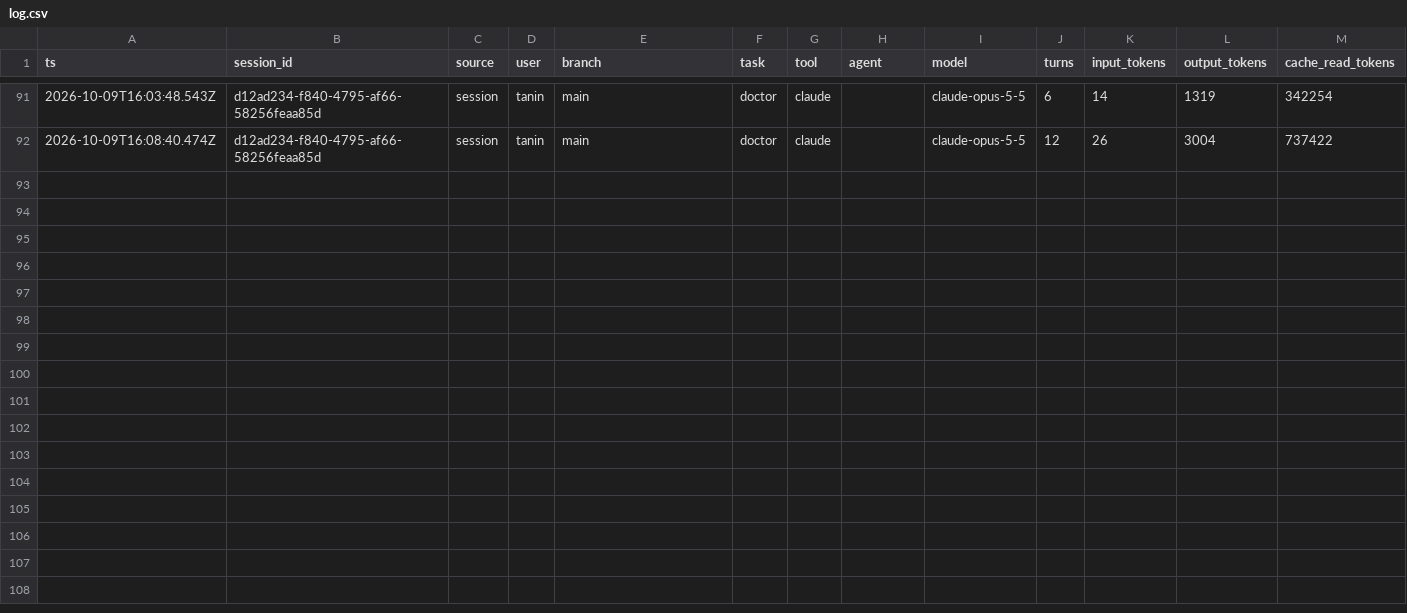
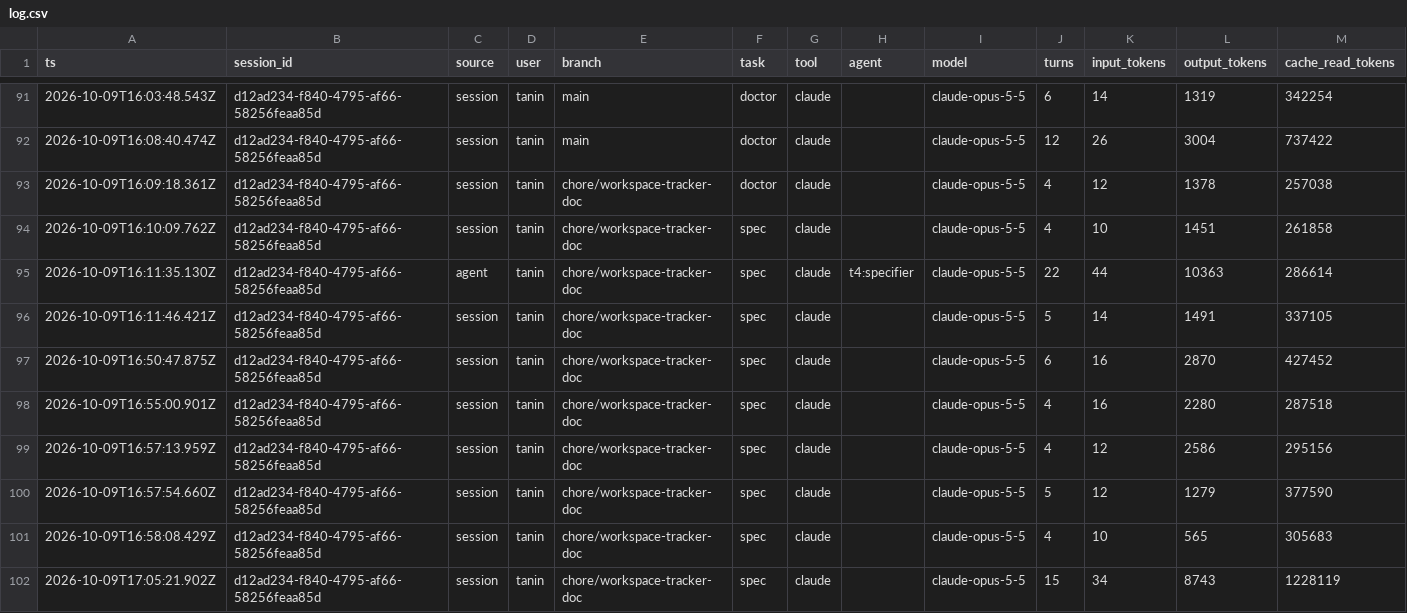
Before and after one commit to taninvova/ai-sdlc, a CSV file: ai-factory/runs/log.csv, drawn as a sheet; only a part is shown, gaps mark what is left out; rows hold the shown columns only; the diff names each change by its address in the sheet, - before the commit and + after, or states it on an @@ line.

```diff
--- a/ai-factory/runs/log.csv
+++ b/ai-factory/runs/log.csv
+row 93: 2026-10-09T16:09:18.361Z | d12ad234-f840-4795-af66-58256feaa85d | session | tanin | chore/workspace-tracker-doc | doctor | claude |  | claude-opus-5-5 | 4 | 12 | 1378 | 257038
+row 94: 2026-10-09T16:10:09.762Z | d12ad234-f840-4795-af66-58256feaa85d | session | tanin | chore/workspace-tracker-doc | spec | claude |  | claude-opus-5-5 | 4 | 10 | 1451 | 261858
+row 95: 2026-10-09T16:11:35.130Z | d12ad234-f840-4795-af66-58256feaa85d | agent | tanin | chore/workspace-tracker-doc | spec | claude | t4:specifier | claude-opus-5-5 | 22 | 44 | 10363 | 286614
+row 96: 2026-10-09T16:11:46.421Z | d12ad234-f840-4795-af66-58256feaa85d | session | tanin | chore/workspace-tracker-doc | spec | claude |  | claude-opus-5-5 | 5 | 14 | 1491 | 337105
+row 97: 2026-10-09T16:50:47.875Z | d12ad234-f840-4795-af66-58256feaa85d | session | tanin | chore/workspace-tracker-doc | spec | claude |  | claude-opus-5-5 | 6 | 16 | 2870 | 427452
+row 98: 2026-10-09T16:55:00.901Z | d12ad234-f840-4795-af66-58256feaa85d | session | tanin | chore/workspace-tracker-doc | spec | claude |  | claude-opus-5-5 | 4 | 16 | 2280 | 287518
+row 99: 2026-10-09T16:57:13.959Z | d12ad234-f840-4795-af66-58256feaa85d | session | tanin | chore/workspace-tracker-doc | spec | claude |  | claude-opus-5-5 | 4 | 12 | 2586 | 295156
+row 100: 2026-10-09T16:57:54.660Z | d12ad234-f840-4795-af66-58256feaa85d | session | tanin | chore/workspace-tracker-doc | spec | claude |  | claude-opus-5-5 | 5 | 12 | 1279 | 377590
+row 101: 2026-10-09T16:58:08.429Z | d12ad234-f840-4795-af66-58256feaa85d | session | tanin | chore/workspace-tracker-doc | spec | claude |  | claude-opus-5-5 | 4 | 10 | 565 | 305683
+row 102: 2026-10-09T17:05:21.902Z | d12ad234-f840-4795-af66-58256feaa85d | session | tanin | chore/workspace-tracker-doc | spec | claude |  | claude-opus-5-5 | 15 | 34 | 8743 | 1228119
```
Also changed, not shown: 5 other files.
